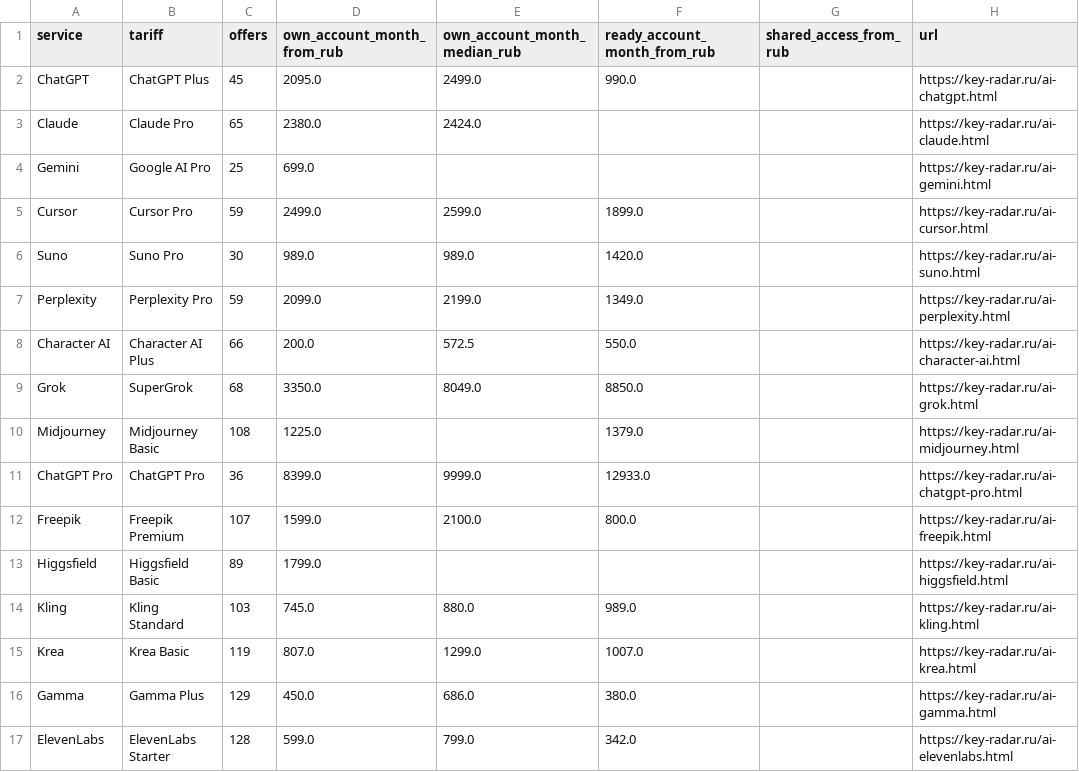
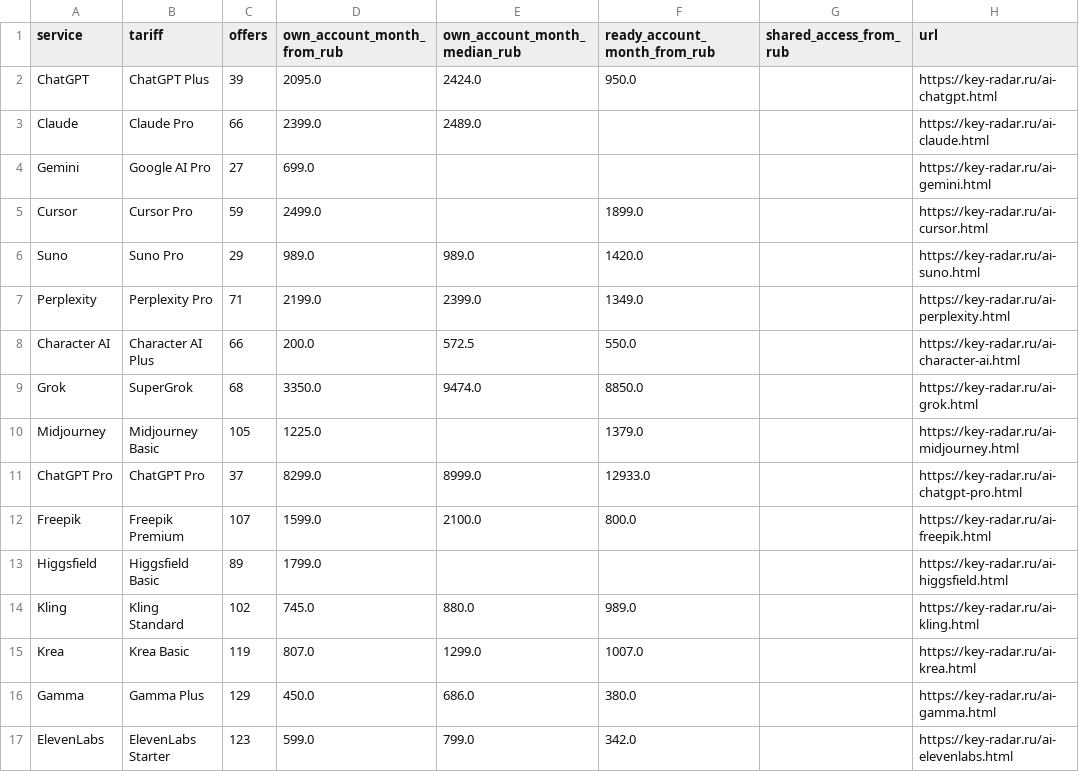
Before and after one commit to PavlShe/KeyRadar, a CSV file: data/ai_subscriptions.csv, drawn as a sheet.

```diff
--- a/data/ai_subscriptions.csv
+++ b/data/ai_subscriptions.csv
@@ -1,17 +1,17 @@
 service,tariff,offers,own_account_month_from_rub,own_account_month_median_rub,ready_account_month_from_rub,shared_access_from_rub,url
-ChatGPT,ChatGPT Plus,45,2095.0,2499.0,990.0,,https://key-radar.ru/ai-chatgpt.html
-Claude,Claude Pro,65,2380.0,2424.0,,,https://key-radar.ru/ai-claude.html
-Gemini,Google AI Pro,25,699.0,,,,https://key-radar.ru/ai-gemini.html
-Cursor,Cursor Pro,59,2499.0,2599.0,1899.0,,https://key-radar.ru/ai-cursor.html
-Suno,Suno Pro,30,989.0,989.0,1420.0,,https://key-radar.ru/ai-suno.html
-Perplexity,Perplexity Pro,59,2099.0,2199.0,1349.0,,https://key-radar.ru/ai-perplexity.html
+ChatGPT,ChatGPT Plus,39,2095.0,2424.0,950.0,,https://key-radar.ru/ai-chatgpt.html
+Claude,Claude Pro,66,2399.0,2489.0,,,https://key-radar.ru/ai-claude.html
+Gemini,Google AI Pro,27,699.0,,,,https://key-radar.ru/ai-gemini.html
+Cursor,Cursor Pro,59,2499.0,,1899.0,,https://key-radar.ru/ai-cursor.html
+Suno,Suno Pro,29,989.0,989.0,1420.0,,https://key-radar.ru/ai-suno.html
+Perplexity,Perplexity Pro,71,2199.0,2399.0,1349.0,,https://key-radar.ru/ai-perplexity.html
 Character AI,Character AI Plus,66,200.0,572.5,550.0,,https://key-radar.ru/ai-character-ai.html
-Grok,SuperGrok,68,3350.0,8049.0,8850.0,,https://key-radar.ru/ai-grok.html
-Midjourney,Midjourney Basic,108,1225.0,,1379.0,,https://key-radar.ru/ai-midjourney.html
-ChatGPT Pro,ChatGPT Pro,36,8399.0,9999.0,12933.0,,https://key-radar.ru/ai-chatgpt-pro.html
+Grok,SuperGrok,68,3350.0,9474.0,8850.0,,https://key-radar.ru/ai-grok.html
+Midjourney,Midjourney Basic,105,1225.0,,1379.0,,https://key-radar.ru/ai-midjourney.html
+ChatGPT Pro,ChatGPT Pro,37,8299.0,8999.0,12933.0,,https://key-radar.ru/ai-chatgpt-pro.html
 Freepik,Freepik Premium,107,1599.0,2100.0,800.0,,https://key-radar.ru/ai-freepik.html
 Higgsfield,Higgsfield Basic,89,1799.0,,,,https://key-radar.ru/ai-higgsfield.html
-Kling,Kling Standard,103,745.0,880.0,989.0,,https://key-radar.ru/ai-kling.html
+Kling,Kling Standard,102,745.0,880.0,989.0,,https://key-radar.ru/ai-kling.html
 Krea,Krea Basic,119,807.0,1299.0,1007.0,,https://key-radar.ru/ai-krea.html
 Gamma,Gamma Plus,129,450.0,686.0,380.0,,https://key-radar.ru/ai-gamma.html
-ElevenLabs,ElevenLabs Starter,128,599.0,799.0,342.0,,https://key-radar.ru/ai-elevenlabs.html
+ElevenLabs,ElevenLabs Starter,123,599.0,799.0,342.0,,https://key-radar.ru/ai-elevenlabs.html
```
Also changed, not shown: data/history/ai_daily.csv, data/prices.csv, 5 other files.
